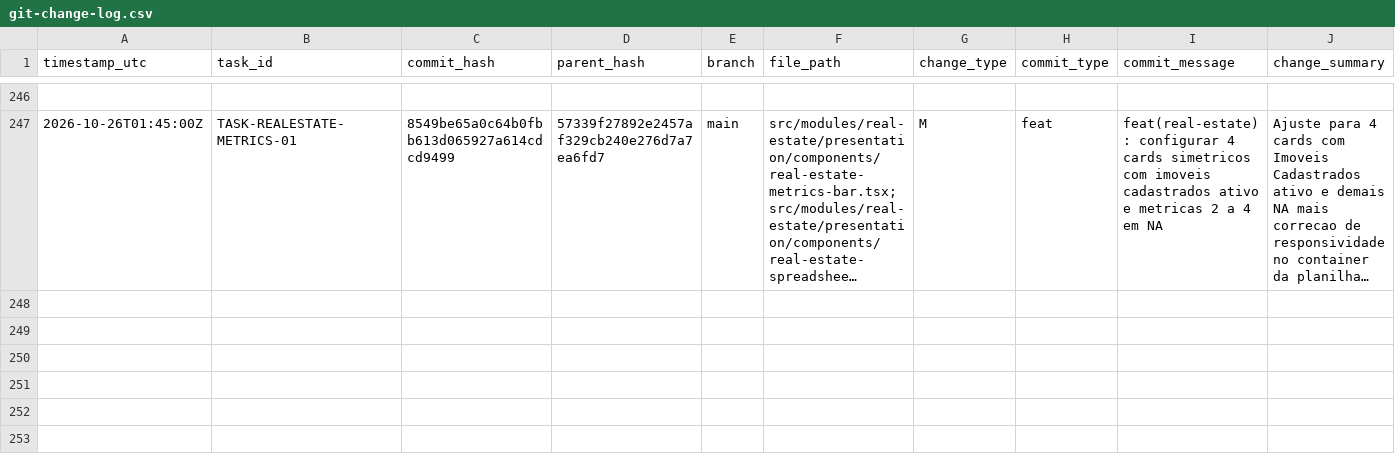
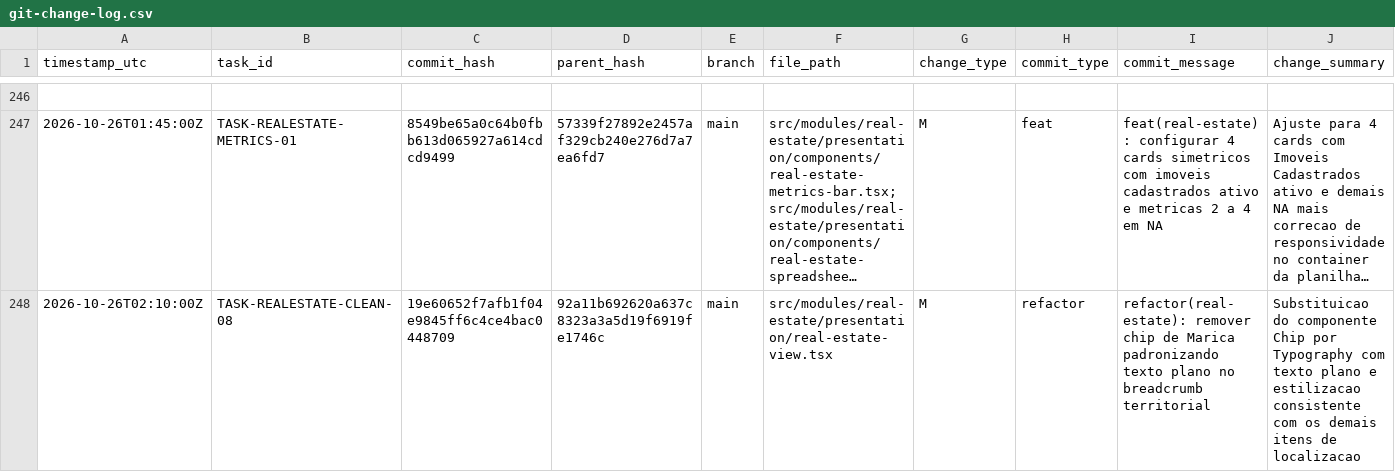
Before and after one commit to ASPPIBRA-DAO/DevOS-Desktop, a CSV file: audit/git-change-log.csv, drawn as a sheet; only a part is shown, gaps mark what is left out; long unchanged cells end in …; rows hold the shown columns only; the diff names each change by its address in the sheet, - before the commit and + after, or states it on an @@ line.

Commit message:
refactor(real-estate): remover chip de Marica padronizando texto plano no breadcrumb territorial

```diff
--- a/audit/git-change-log.csv
+++ b/audit/git-change-log.csv
+row 248: 2026-10-26T02:10:00Z | TASK-REALESTATE-CLEAN-08 | 19e60652f7afb1f04e9845ff6c4ce4bac0448709 | 92a11b692620a637c8323a3a5d19f6919fe1746c | main | src/modules/real-estate/presentation/real-estate-view.tsx | M | refactor | refactor(real-estate): remover chip de Marica padronizando texto plano no breadcrumb territorial | Substituicao do componente Chip por Typography com texto plano e estilizacao consistente com os demais itens de localizacao
```
Also changed, not shown: 1 other file.
